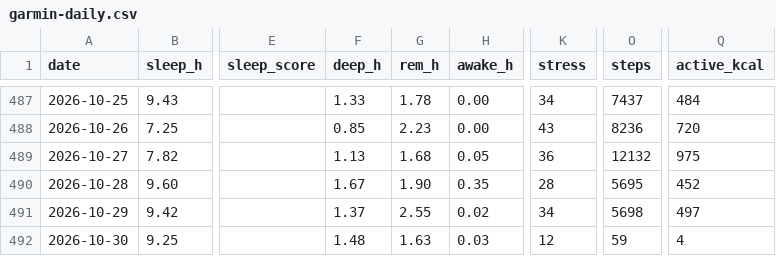
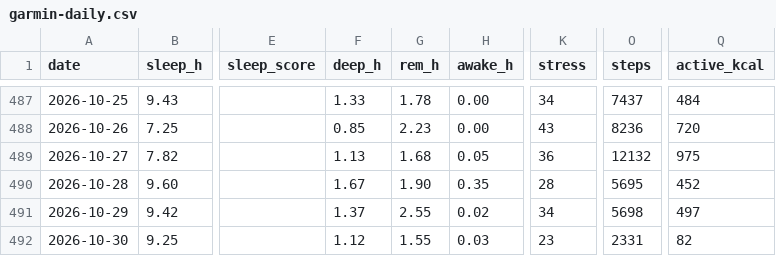
Before and after one commit to benthambulletin/benthambulletin.github.io, a CSV file: data/garmin-daily.csv, drawn as a sheet; only a part is shown, gaps mark what is left out; the diff names each change by its address in the sheet, - before the commit and + after, or states it on an @@ line.

```diff
--- a/data/garmin-daily.csv
+++ b/data/garmin-daily.csv
-F492 (deep_h): 1.48
+F492 (deep_h): 1.12
-G492 (rem_h): 1.63
+G492 (rem_h): 1.55
-K492 (stress): 12
+K492 (stress): 23
-O492 (steps): 59
+O492 (steps): 2331
-Q492 (active_kcal): 4
+Q492 (active_kcal): 82
```
Also changed, not shown: 1 other file.
